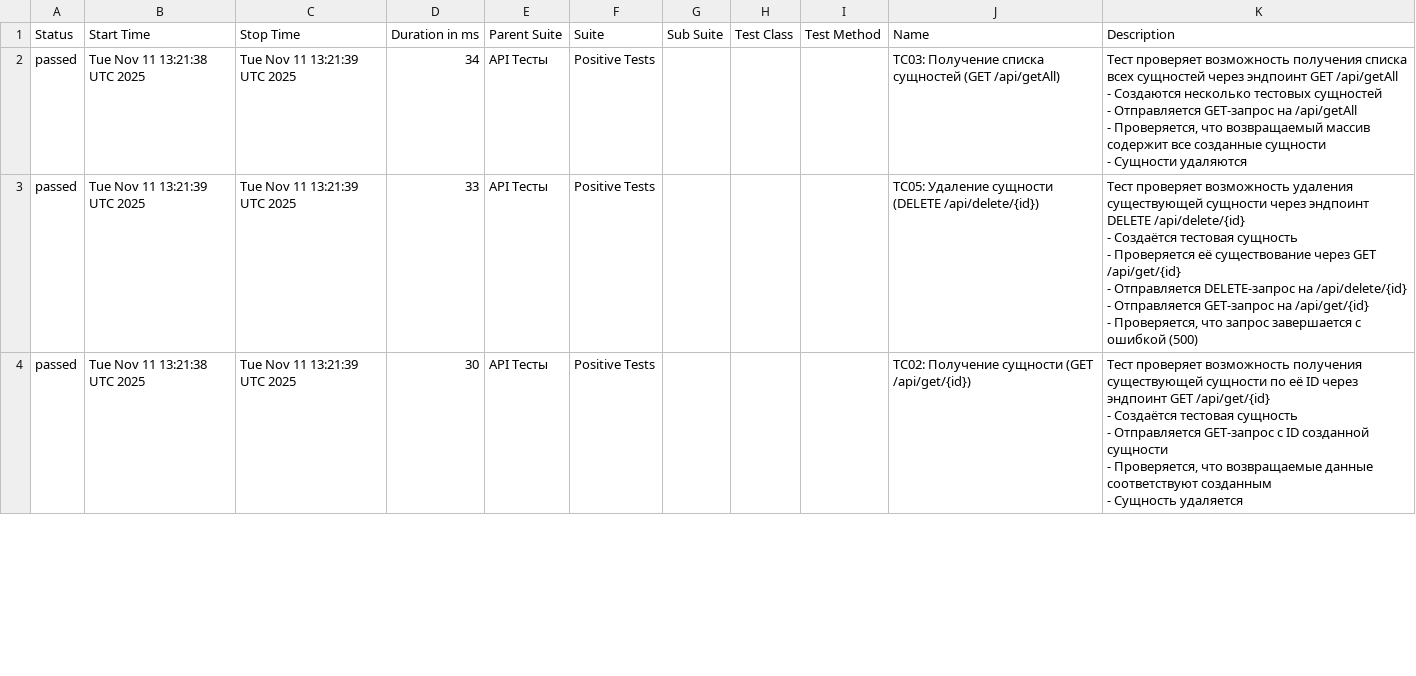
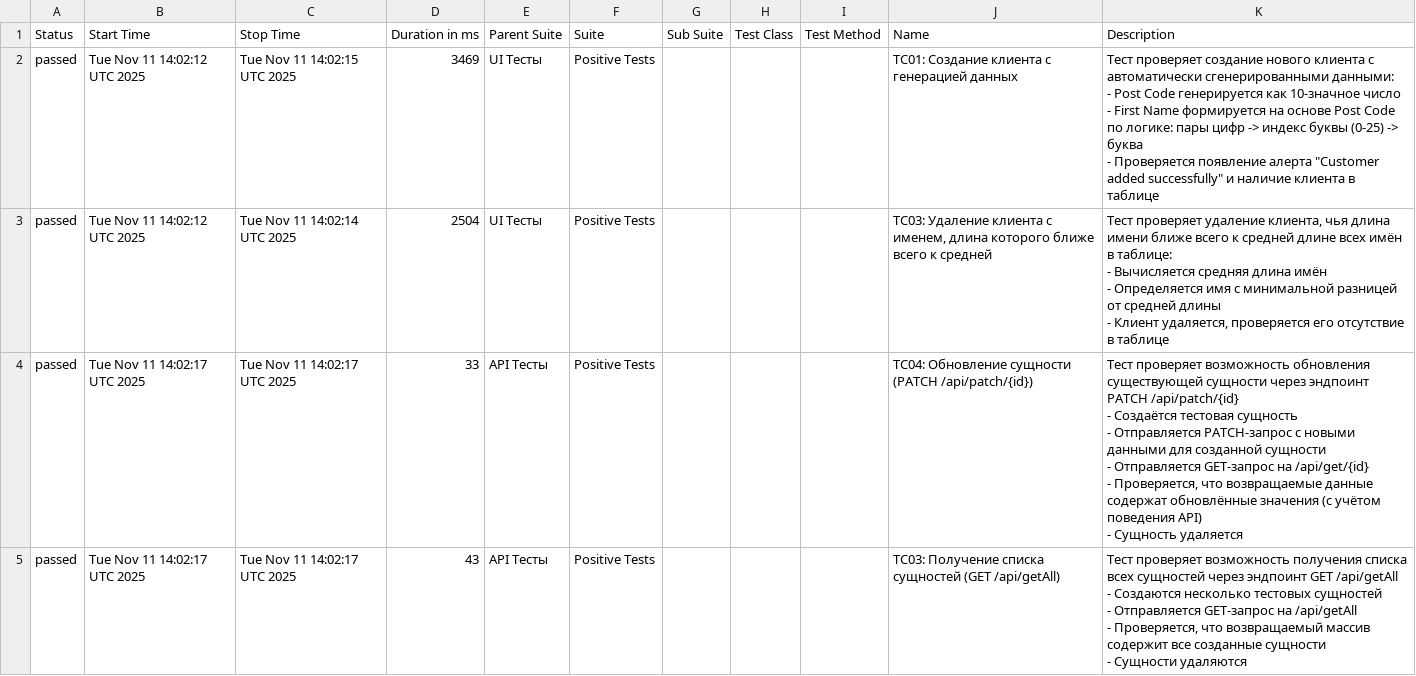
Before and after one commit to kultyapka3/banking_ui_tests, a CSV file: data/suites.csv, drawn as a sheet; only a part is shown; the diff covers the shown part only.

```diff
--- a/data/suites.csv
+++ b/data/suites.csv
@@ -1,23 +1,28 @@
 "Status","Start Time","Stop Time","Duration in ms","Parent Suite","Suite","Sub Suite","Test Class","Test Method","Name","Description"
-"passed","Tue Nov 11 13:21:38 UTC 2025","Tue Nov 11 13:21:39 UTC 2025","34","API Тесты","Positive Tests","","","","ТС03: Получение списка сущностей (GET /api/getAll)","
-Тест проверяет возможность получения списка всех сущностей через эндпоинт GET /api/getAll
-- Создаются несколько тестовых сущностей
-- Отправляется GET-запрос на /api/getAll
-- Проверяется, что возвращаемый массив содержит все созданные сущности
-- Сущности удаляются
-"
-"passed","Tue Nov 11 13:21:39 UTC 2025","Tue Nov 11 13:21:39 UTC 2025","33","API Тесты","Positive Tests","","","","ТС05: Удаление сущности (DELETE /api/delete/{id})","
-Тест проверяет возможность удаления существующей сущности через эндпоинт DELETE /api/delete/{id}
-- Создаётся тестовая сущность
-- Проверяется её существование через GET /api/get/{id}
-- Отправляется DELETE-запрос на /api/delete/{id}
-- Отправляется GET-запрос на /api/get/{id}
-- Проверяется, что запрос завершается с ошибкой (500)
-"
-"passed","Tue Nov 11 13:21:38 UTC 2025","Tue Nov 11 13:21:39 UTC 2025","30","API Тесты","Positive Tests","","","","ТС02: Получение сущности (GET /api/get/{id})","
-Тест проверяет возможность получения существующей сущности по её ID через эндпоинт GET /api/get/{id}
-- Создаётся тестовая сущность
-- Отправляется GET-запрос с ID созданной сущности
-- Проверяется, что возвращаемые данные соответствуют созданным
-- Сущность удаляется
-"
+"passed","Tue Nov 11 14:02:12 UTC 2025","Tue Nov 11 14:02:15 UTC 2025","3469","UI Тесты","Positive Tests","","","","TC01: Создание клиента с генерацией данных","
+Тест проверяет создание нового клиента с автоматически сгенерированными данными:
+- Post Code генерируется как 10-значное число
+- First Name формируется на основе Post Code по логике: пары цифр -> индекс буквы (0-25) -> буква
+- Проверяется появление алерта ""Customer added successfully"" и наличие клиента в таблице
+"
+"passed","Tue Nov 11 14:02:12 UTC 2025","Tue Nov 11 14:02:14 UTC 2025","2504","UI Тесты","Positive Tests","","","","TC03: Удаление клиента с именем, длина которого ближе всего к средней","
+Тест проверяет удаление клиента, чья длина имени ближе всего к средней длине всех имён в таблице:
+- Вычисляется средняя длина имён
+- Определяется имя с минимальной разницей от средней длины
+- Клиент удаляется, проверяется его отсутствие в таблице
+"
+"passed","Tue Nov 11 14:02:17 UTC 2025","Tue Nov 11 14:02:17 UTC 2025","33","API Тесты","Positive Tests","","","","ТС04: Обновление сущности (PATCH /api/patch/{id})","
+Тест проверяет возможность обновления существующей сущности через эндпоинт PATCH /api/patch/{id}
+- Создаётся тестовая сущность
+- Отправляется PATCH-запрос с новыми данными для созданной сущности
+- Отправляется GET-запрос на /api/get/{id}
+- Проверяется, что возвращаемые данные содержат обновлённые значения (с учётом поведения API)
+- Сущность удаляется
+"
+"passed","Tue Nov 11 14:02:17 UTC 2025","Tue Nov 11 14:02:17 UTC 2025","43","API Тесты","Positive Tests","","","","ТС03: Получение списка сущностей (GET /api/getAll)","
+Тест проверяет возможность получения списка всех сущностей через эндпоинт GET /api/getAll
+- Создаются несколько тестовых сущностей
+- Отправляется GET-запрос на /api/getAll
+- Проверяется, что возвращаемый массив содержит все созданные сущности
+- Сущности удаляются
+"
```
Also changed, not shown: 1 removed row and 19 edited cells elsewhere in this file, data/behaviors.csv, 46 other files.
